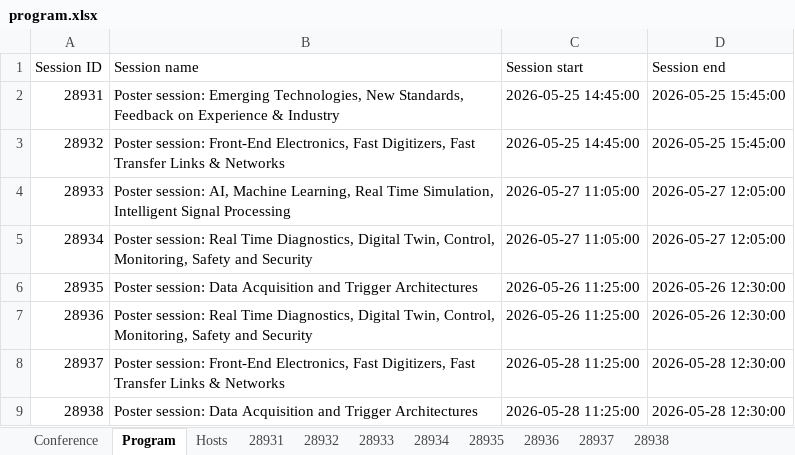
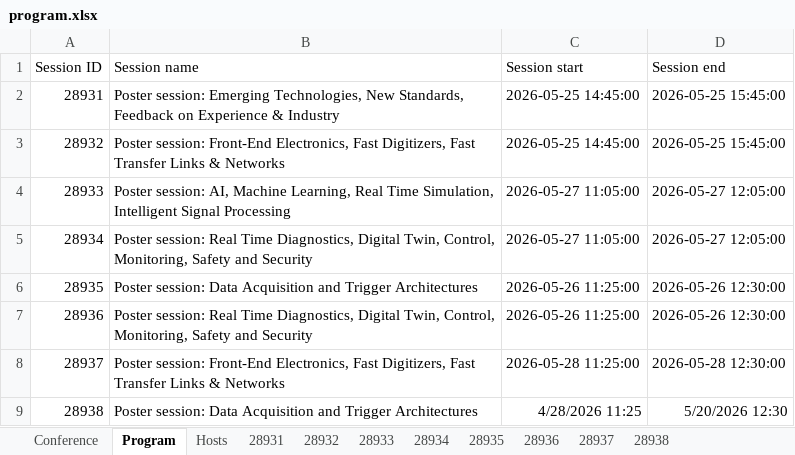
Before and after one commit to pisa-conf/rt2026, an Excel workbook: program.xlsx, sheet Program, drawn as a sheet; values as stored, in another font and other column widths than the file's, no borders; the diff names each change by its address in the sheet, - before the commit and + after, or states it on an @@ line.

```diff
--- a/program.xlsx (sheet Program)
+++ b/program.xlsx (sheet Program)
-C9 (Session start): 2026-05-28 11:25:00
+C9 (Session start): 4/28/2026 11:25
-D9 (Session end): 2026-05-28 12:30:00
+D9 (Session end): 5/20/2026 12:30
```
Also changed, not shown: sheet Hosts, sheet 28938.
